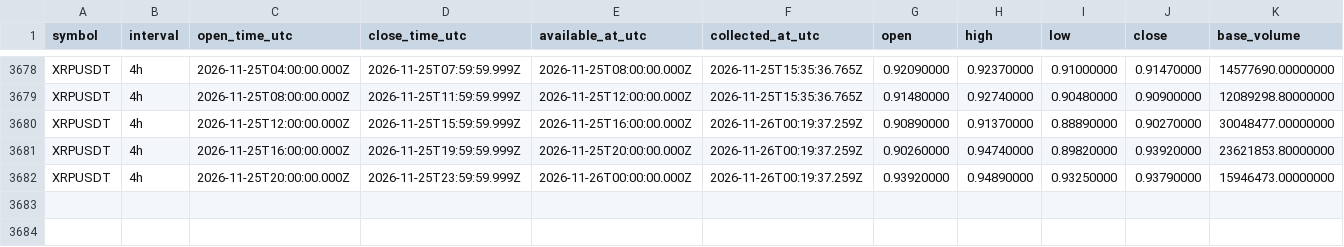
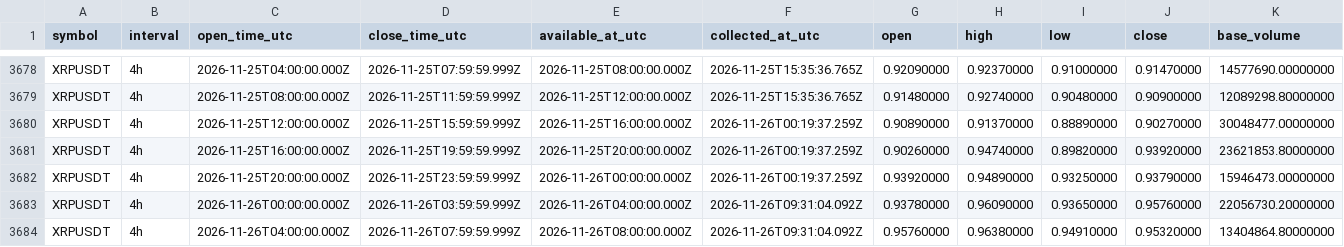
Before and after one commit to Tontsa128/-ai-trading-pro, a CSV file: historical-data/binance/XRPUSDT/4h.csv, drawn as a sheet; only a part is shown, gaps mark what is left out; rows hold the shown columns only; the diff names each change by its address in the sheet, - before the commit and + after, or states it on an @@ line.

```diff
--- a/historical-data/binance/XRPUSDT/4h.csv
+++ b/historical-data/binance/XRPUSDT/4h.csv
+row 3683: XRPUSDT | 4h | 2026-11-26T00:00:00.000Z | 2026-11-26T03:59:59.999Z | 2026-11-26T04:00:00.000Z | 2026-11-26T09:31:04.092Z | 0.93780000 | 0.96090000 | 0.93650000 | 0.95760000 | 22056730.20000000
+row 3684: XRPUSDT | 4h | 2026-11-26T04:00:00.000Z | 2026-11-26T07:59:59.999Z | 2026-11-26T08:00:00.000Z | 2026-11-26T09:31:04.092Z | 0.95760000 | 0.96380000 | 0.94910000 | 0.95320000 | 13404864.80000000
```
Also changed, not shown: historical-data/binance/BNBUSDT/4h.csv, historical-data/binance/BTCUSDT/4h.csv, 12 other files.
